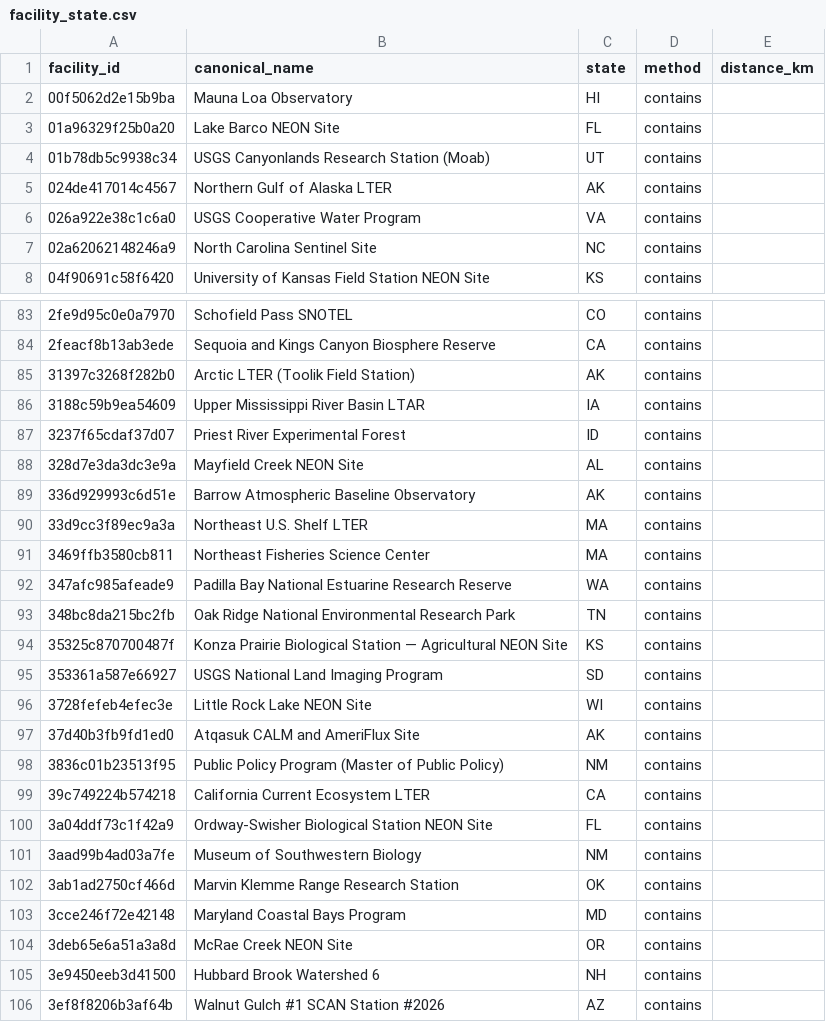
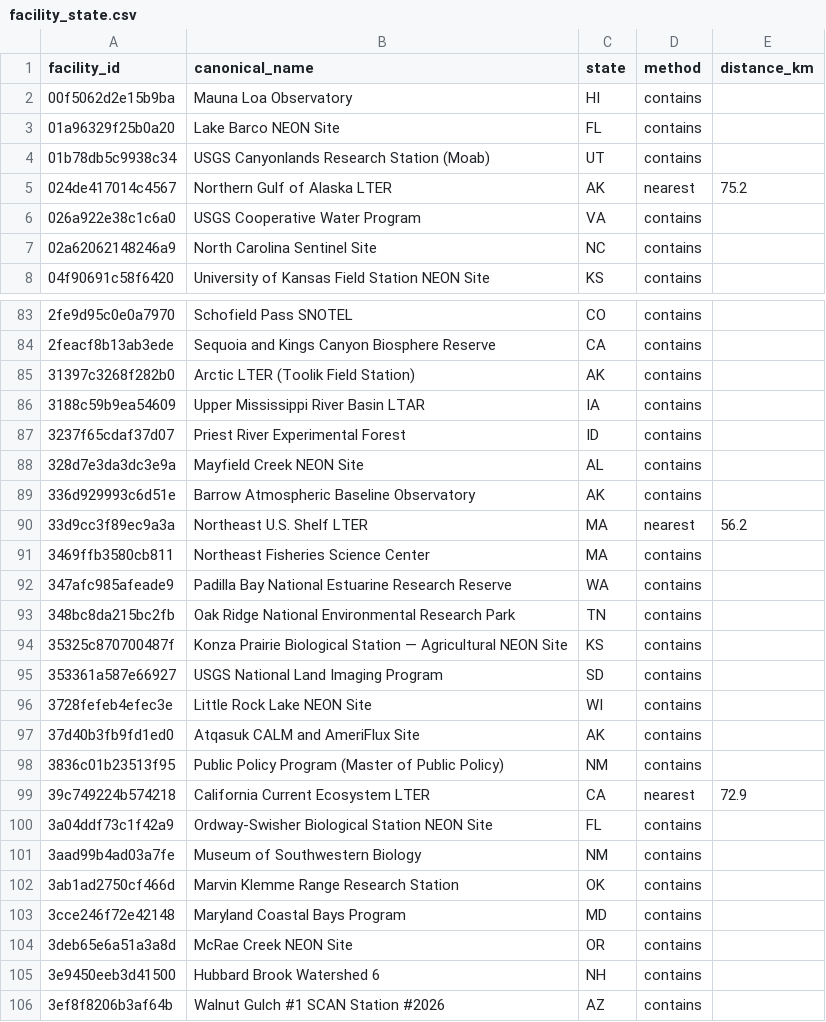
Before and after one commit to tyson-swetnam/lto, a CSV file: data/seed/facility_state.csv, drawn as a sheet; only a part is shown, gaps mark what is left out.

```diff
--- a/data/seed/facility_state.csv
+++ b/data/seed/facility_state.csv
@@ -4,3 +4,3 @@ facility_id,canonical_name,state,method,distance_km
 01b78db5c9938c34,USGS Canyonlands Research Station (Moab),UT,contains,
-024de417014c4567,Northern Gulf of Alaska LTER,AK,contains,
+024de417014c4567,Northern Gulf of Alaska LTER,AK,nearest,75.2
 026a922e38c1c6a0,USGS Cooperative Water Program,VA,contains,
@@ -89,3 +89,3 @@ facility_id,canonical_name,state,method,distance_km
 336d929993c6d51e,Barrow Atmospheric Baseline Observatory,AK,contains,
-33d9cc3f89ec9a3a,Northeast U.S. Shelf LTER,MA,contains,
+33d9cc3f89ec9a3a,Northeast U.S. Shelf LTER,MA,nearest,56.2
 3469ffb3580cb811,Northeast Fisheries Science Center,MA,contains,
@@ -98,3 +98,3 @@ facility_id,canonical_name,state,method,distance_km
 3836c01b23513f95,Public Policy Program (Master of Public Policy),NM,contains,
-39c749224b574218,California Current Ecosystem LTER,CA,contains,
+39c749224b574218,California Current Ecosystem LTER,CA,nearest,72.9
 3a04ddf73c1f42a9,Ordway-Swisher Biological Station NEON Site,FL,contains,
```
Also changed, not shown: 9 other files.
